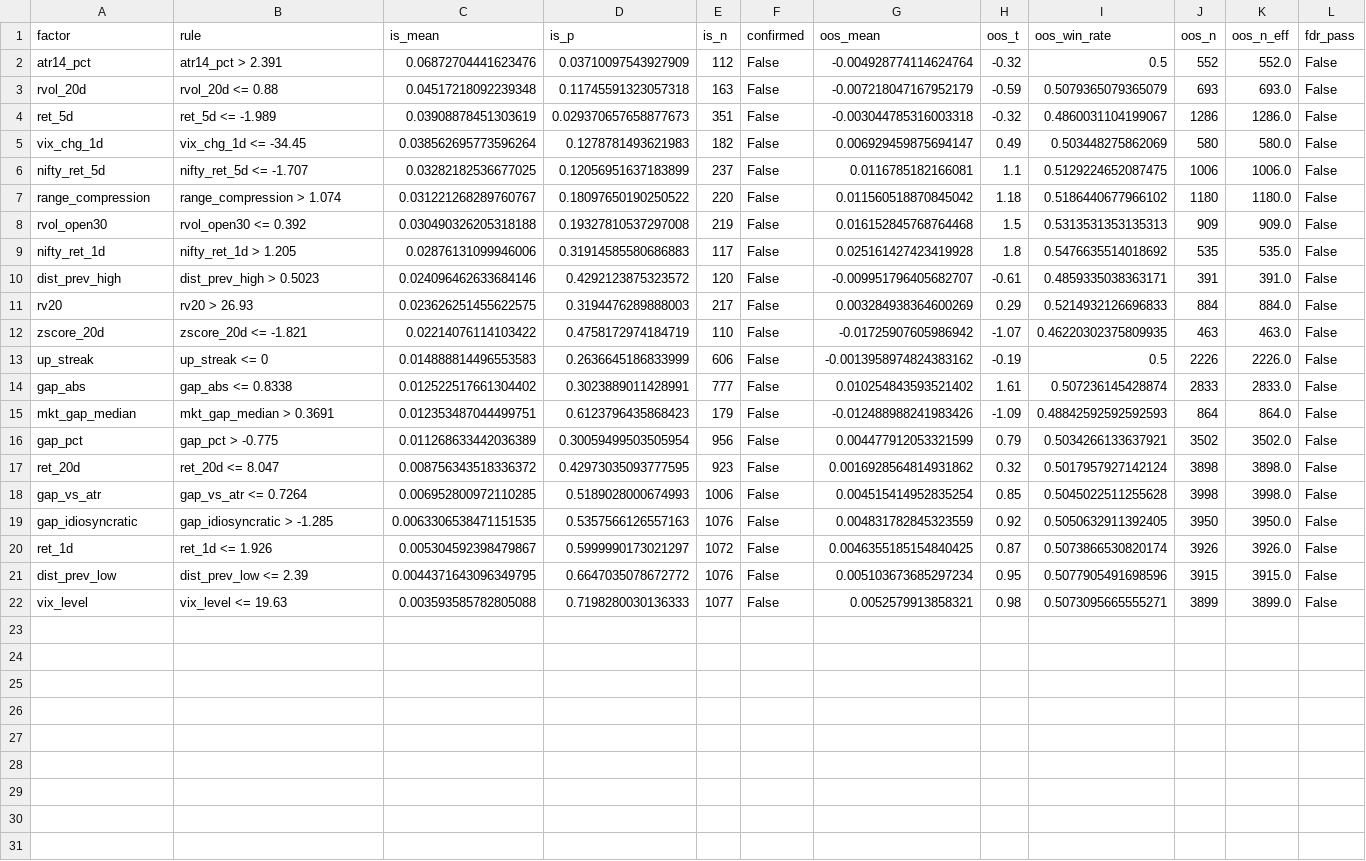
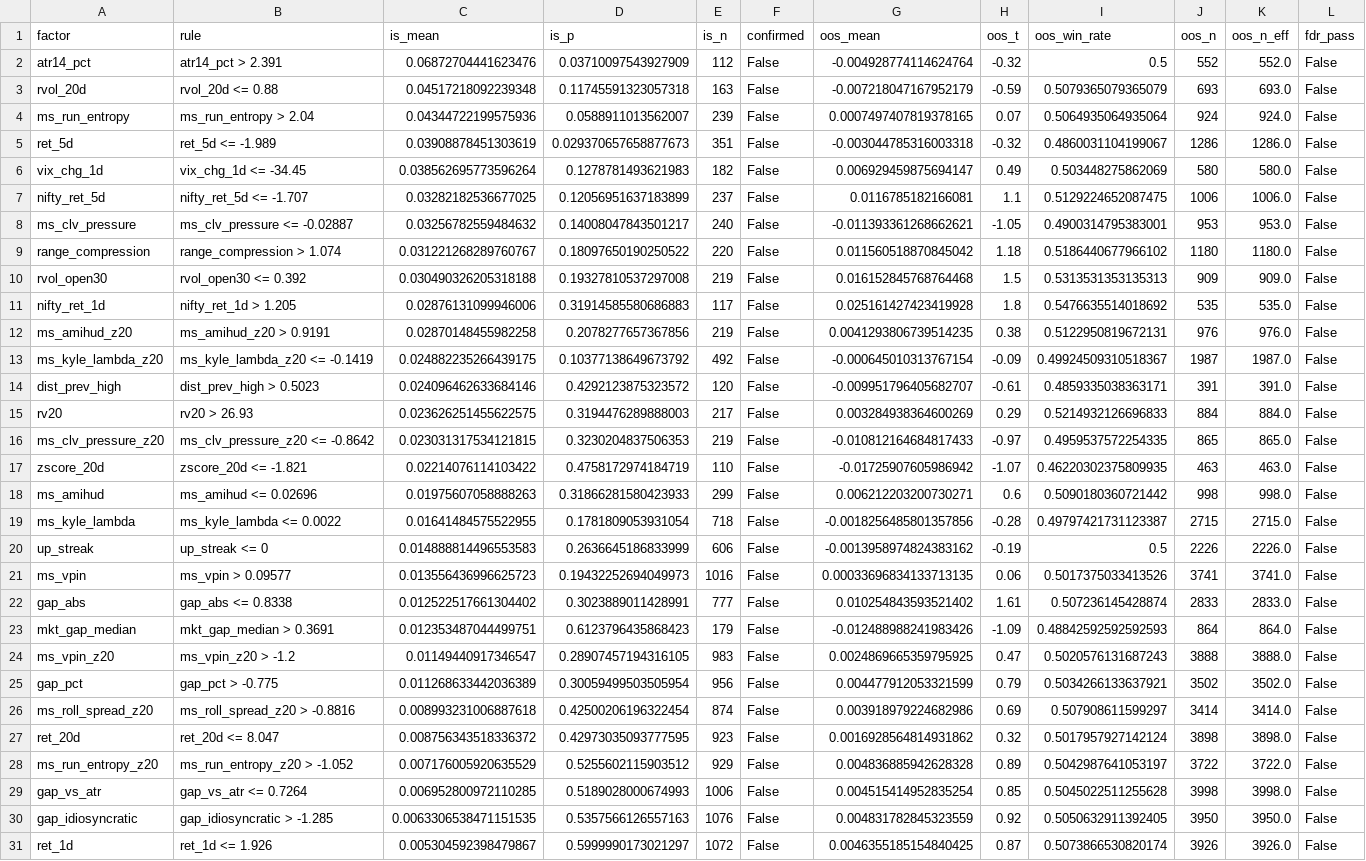
Before and after one commit to mayurraneycdfd/ai-trading-engine, a CSV file: research/output/mr_level4_A_optimal_thresholds.csv, drawn as a sheet; only a part is shown; the shorter side is filled out with more unchanged rows; the diff covers the shown part only.

```diff
--- a/research/output/mr_level4_A_optimal_thresholds.csv
+++ b/research/output/mr_level4_A_optimal_thresholds.csv
@@ -3,2 +3,3 @@ atr14_pct,atr14_pct > 2.391,0.06872704441623476,0.03710097543927909,112,False,-0
 rvol_20d,rvol_20d <= 0.88,0.04517218092239348,0.11745591323057318,163,False,-0.007218047167952179,-0.59,0.5079365079365079,693,693.0,False
+ms_run_entropy,ms_run_entropy > 2.04,0.04344722199575936,0.0588911013562007,239,False,0.0007497407819378165,0.07,0.5064935064935064,924,924.0,False
 ret_5d,ret_5d <= -1.989,0.03908878451303619,0.029370657658877673,351,False,-0.003044785316003318,-0.32,0.4860031104199067,1286,1286.0,False
@@ -6,2 +7,3 @@ vix_chg_1d,vix_chg_1d <= -34.45,0.038562695773596264,0.1278781493621983,182,Fals
 nifty_ret_5d,nifty_ret_5d <= -1.707,0.03282182536677025,0.12056951637183899,237,False,0.0116785182166081,1.1,0.5129224652087475,1006,1006.0,False
+ms_clv_pressure,ms_clv_pressure <= -0.02887,0.03256782559484632,0.14008047843501217,240,False,-0.011393361268662621,-1.05,0.4900314795383001,953,953.0,False
 range_compression,range_compression > 1.074,0.031221268289760767,0.18097650190250522,220,False,0.011560518870845042,1.18,0.5186440677966102,1180,1180.0,False
@@ -9,10 +11,19 @@ rvol_open30,rvol_open30 <= 0.392,0.030490326205318188,0.19327810537297008,219,Fa
 nifty_ret_1d,nifty_ret_1d > 1.205,0.02876131099946006,0.31914585580686883,117,False,0.025161427423419928,1.8,0.5476635514018692,535,535.0,False
+ms_amihud_z20,ms_amihud_z20 > 0.9191,0.02870148455982258,0.2078277657367856,219,False,0.0041293806739514235,0.38,0.5122950819672131,976,976.0,False
+ms_kyle_lambda_z20,ms_kyle_lambda_z20 <= -0.1419,0.024882235266439175,0.10377138649673792,492,False,-0.000645010313767154,-0.09,0.49924509310518367,1987,1987.0,False
 dist_prev_high,dist_prev_high > 0.5023,0.024096462633684146,0.4292123875323572,120,False,-0.009951796405682707,-0.61,0.4859335038363171,391,391.0,False
 rv20,rv20 > 26.93,0.023626251455622575,0.3194476289888003,217,False,0.003284938364600269,0.29,0.5214932126696833,884,884.0,False
+ms_clv_pressure_z20,ms_clv_pressure_z20 <= -0.8642,0.023031317534121815,0.3230204837506353,219,False,-0.010812164684817433,-0.97,0.4959537572254335,865,865.0,False
 zscore_20d,zscore_20d <= -1.821,0.02214076114103422,0.4758172974184719,110,False,-0.01725907605986942,-1.07,0.46220302375809935,463,463.0,False
+ms_amihud,ms_amihud <= 0.02696,0.01975607058888263,0.31866281580423933,299,False,0.006212203200730271,0.6,0.5090180360721442,998,998.0,False
+ms_kyle_lambda,ms_kyle_lambda <= 0.0022,0.01641484575522955,0.1781809053931054,718,False,-0.0018256485801357856,-0.28,0.49797421731123387,2715,2715.0,False
 up_streak,up_streak <= 0,0.014888814496553583,0.2636645186833999,606,False,-0.0013958974824383162,-0.19,0.5,2226,2226.0,False
+ms_vpin,ms_vpin > 0.09577,0.013556436996625723,0.19432252694049973,1016,False,0.00033696834133713135,0.06,0.5017375033413526,3741,3741.0,False
 gap_abs,gap_abs <= 0.8338,0.012522517661304402,0.3023889011428991,777,False,0.010254843593521402,1.61,0.507236145428874,2833,2833.0,False
 mkt_gap_median,mkt_gap_median > 0.3691,0.012353487044499751,0.6123796435868423,179,False,-0.012488988241983426,-1.09,0.48842592592592593,864,864.0,False
+ms_vpin_z20,ms_vpin_z20 > -1.2,0.01149440917346547,0.28907457194316105,983,False,0.0024869665359795925,0.47,0.5020576131687243,3888,3888.0,False
 gap_pct,gap_pct > -0.775,0.011268633442036389,0.30059499503505954,956,False,0.004477912053321599,0.79,0.5034266133637921,3502,3502.0,False
+ms_roll_spread_z20,ms_roll_spread_z20 > -0.8816,0.008993231006887618,0.42500206196322454,874,False,0.003918979224682986,0.69,0.507908611599297,3414,3414.0,False
 ret_20d,ret_20d <= 8.047,0.008756343518336372,0.42973035093777595,923,False,0.0016928564814931862,0.32,0.5017957927142124,3898,3898.0,False
+ms_run_entropy_z20,ms_run_entropy_z20 > -1.052,0.007176005920635529,0.5255602115903512,929,False,0.004836885942628328,0.89,0.5042987641053197,3722,3722.0,False
 gap_vs_atr,gap_vs_atr <= 0.7264,0.006952800972110285,0.5189028000674993,1006,False,0.004515414952835254,0.85,0.5045022511255628,3998,3998.0,False
```
Also changed, not shown: 1 added row elsewhere in this file, research/output/gap_level1_single_factors.csv, research/output/gap_level4_A_optimal_thresholds.csv, 12 other files.
